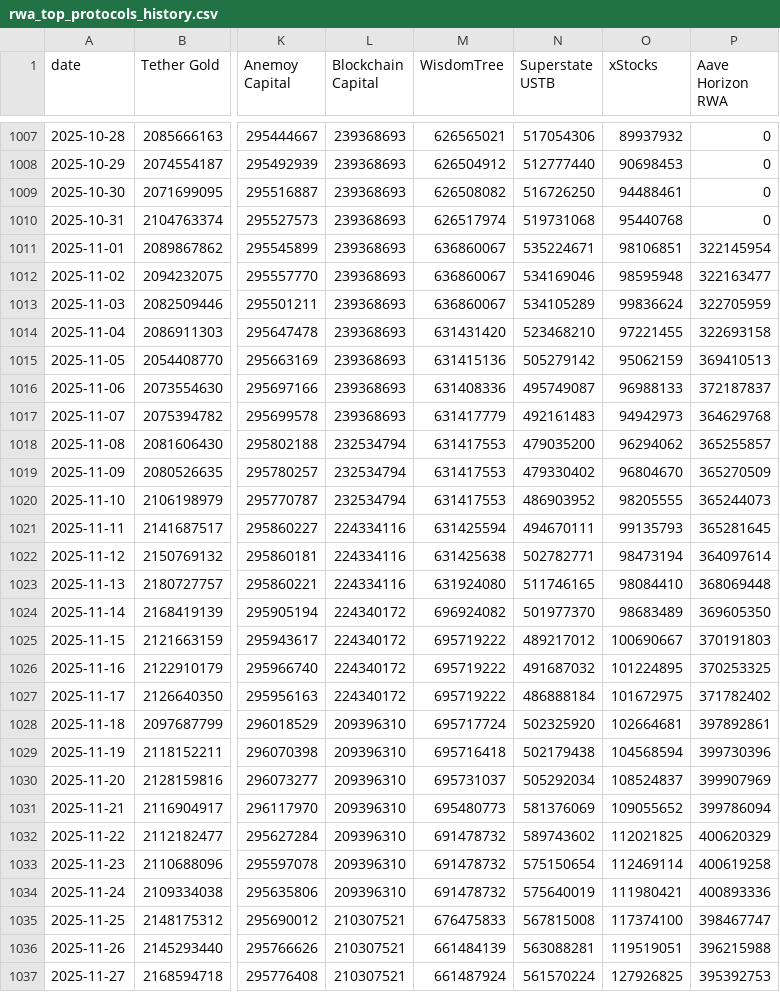
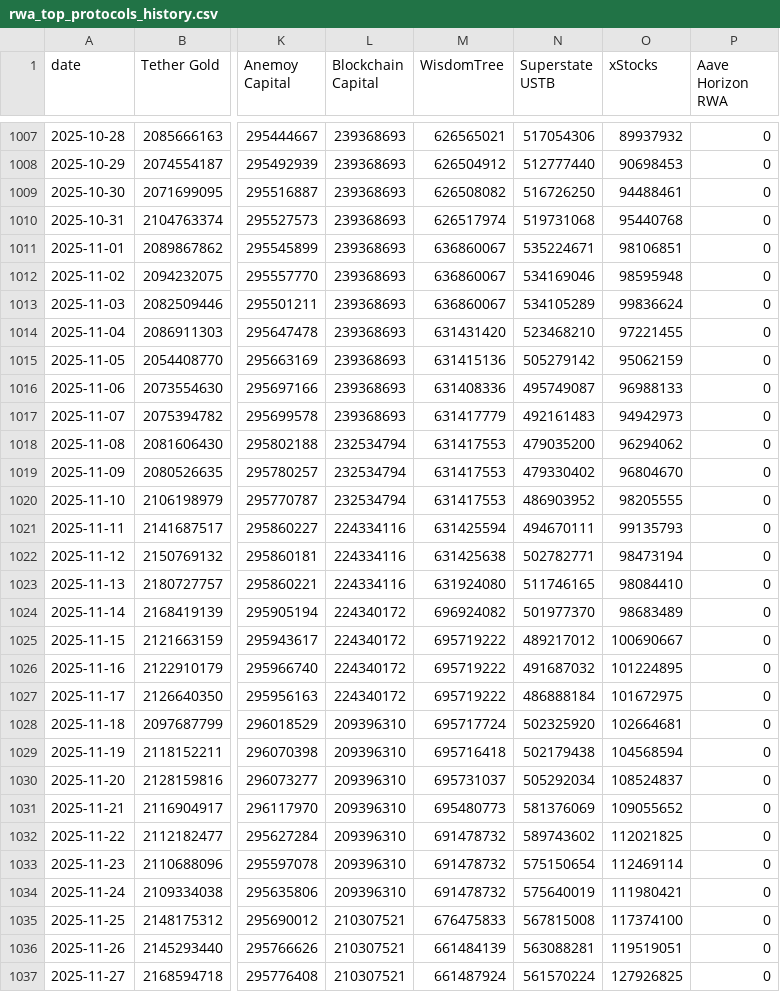
Before and after one commit to kittycapital/rwa-dashboard, a CSV file: data/rwa_top_protocols_history.csv, drawn as a sheet; only a part is shown, gaps mark what is left out; the diff covers the shown part only; the diff names each change by its address in the sheet, - before the commit and + after, or states it on an @@ line.

```diff
--- a/data/rwa_top_protocols_history.csv
+++ b/data/rwa_top_protocols_history.csv
-P1011 (Aave Horizon RWA): 322145954
+P1011 (Aave Horizon RWA): 0
-P1012 (Aave Horizon RWA): 322163477
+P1012 (Aave Horizon RWA): 0
-P1013 (Aave Horizon RWA): 322705959
+P1013 (Aave Horizon RWA): 0
-P1014 (Aave Horizon RWA): 322693158
+P1014 (Aave Horizon RWA): 0
-P1015 (Aave Horizon RWA): 369410513
+P1015 (Aave Horizon RWA): 0
-P1016 (Aave Horizon RWA): 372187837
+P1016 (Aave Horizon RWA): 0
-P1017 (Aave Horizon RWA): 364629768
+P1017 (Aave Horizon RWA): 0
-P1018 (Aave Horizon RWA): 365255857
+P1018 (Aave Horizon RWA): 0
-P1019 (Aave Horizon RWA): 365270509
+P1019 (Aave Horizon RWA): 0
-P1020 (Aave Horizon RWA): 365244073
+P1020 (Aave Horizon RWA): 0
-P1021 (Aave Horizon RWA): 365281645
+P1021 (Aave Horizon RWA): 0
-P1022 (Aave Horizon RWA): 364097614
+P1022 (Aave Horizon RWA): 0
-P1023 (Aave Horizon RWA): 368069448
+P1023 (Aave Horizon RWA): 0
-P1024 (Aave Horizon RWA): 369605350
+P1024 (Aave Horizon RWA): 0
-P1025 (Aave Horizon RWA): 370191803
+P1025 (Aave Horizon RWA): 0
-P1026 (Aave Horizon RWA): 370253325
+P1026 (Aave Horizon RWA): 0
-P1027 (Aave Horizon RWA): 371782402
+P1027 (Aave Horizon RWA): 0
-P1028 (Aave Horizon RWA): 397892861
+P1028 (Aave Horizon RWA): 0
-P1029 (Aave Horizon RWA): 399730396
+P1029 (Aave Horizon RWA): 0
-P1030 (Aave Horizon RWA): 399907969
+P1030 (Aave Horizon RWA): 0
-P1031 (Aave Horizon RWA): 399786094
+P1031 (Aave Horizon RWA): 0
-P1032 (Aave Horizon RWA): 400620329
+P1032 (Aave Horizon RWA): 0
-P1033 (Aave Horizon RWA): 400619258
+P1033 (Aave Horizon RWA): 0
-P1034 (Aave Horizon RWA): 400893336
+P1034 (Aave Horizon RWA): 0
-P1035 (Aave Horizon RWA): 398467747
+P1035 (Aave Horizon RWA): 0
-P1036 (Aave Horizon RWA): 396215988
+P1036 (Aave Horizon RWA): 0
-P1037 (Aave Horizon RWA): 395392753
+P1037 (Aave Horizon RWA): 0
```
Also changed, not shown: 1 added row and 33 edited cells elsewhere in this file, data/rwa_category_history.csv, data/rwa_chains.csv, 3 other files.
